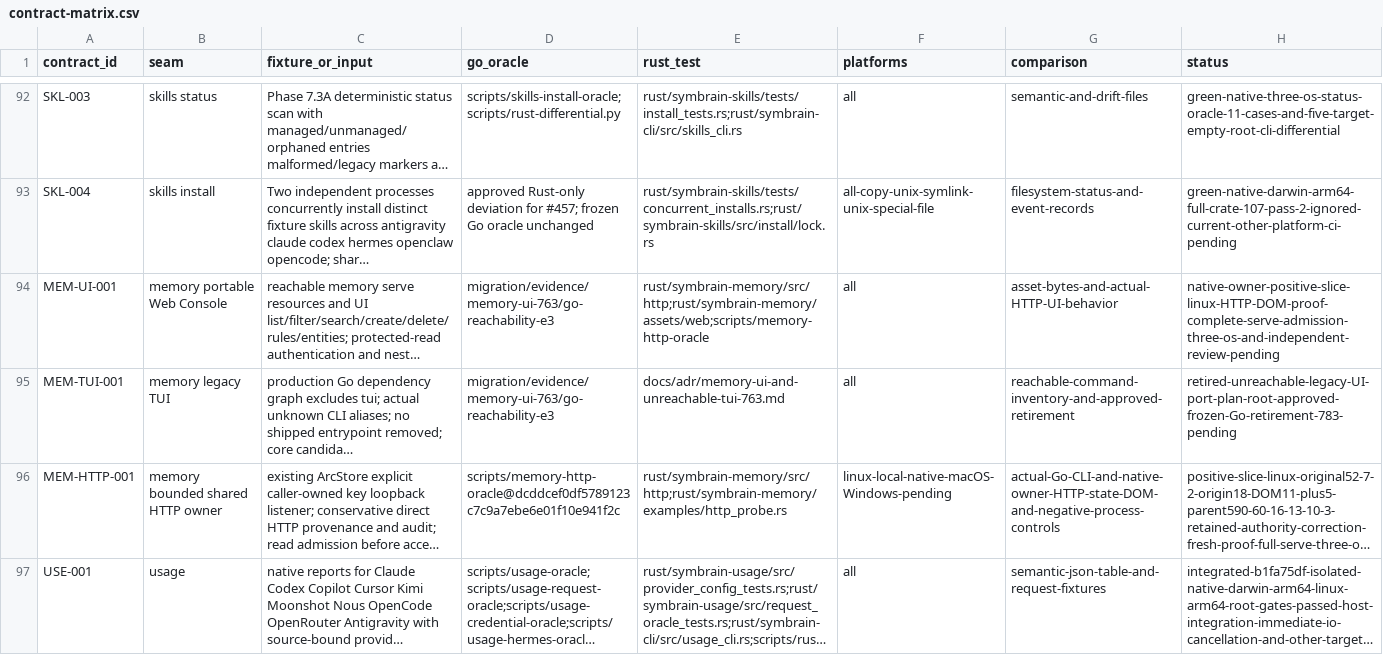
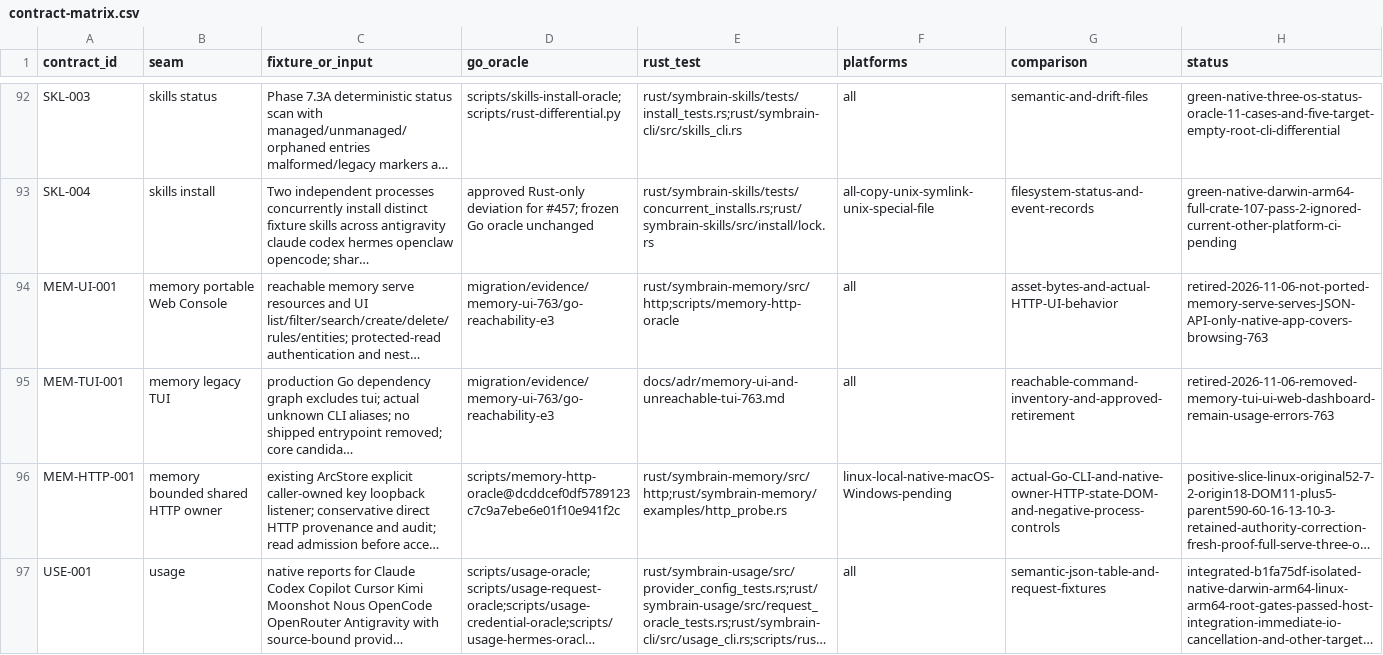
Before and after one commit to danieljustus/symaira-brain, a CSV file: migration/contract-matrix.csv, drawn as a sheet; only a part is shown, gaps mark what is left out; long unchanged cells end in …; the diff names each change by its address in the sheet, - before the commit and + after, or states it on an @@ line.

Commit message:
feat(memory): full-fidelity sync, safe serve port, retire web console and TUI
- #971: regression test for push pagination over trigger-written
  tombstones (450 tombstones + 250 live rows, plain and relay push)
- #996: `memory serve` defaults to port 48787 and refuses to start when
  another process already serves the port on the other address family
- #855: sync is a full-fidelity replica: vectors both ways, lifecycle
  fields, entities, relations, memory-entity links and evidence; documented
  limits in MEMORY-SYNC-MIGRATION.md
- #763: the web console and TUI are retired; console routes answer 404,
  embedded assets are removed, release notes and ADRs carry dated notes
- #760: aging (decay, dry-run, unretire) and the working-memory evictor are
  ported with an injected clock; remaining components are listed in
  MIGRATION-RUST.md
- #761: the DB-backed activity store (segments, episodes, redaction,
  6h rollup, retention with secure delete) is ported; importers remain

Replay and oracle tests map the intentional behaviour changes back to the
sealed recordings; no sealed fixture was edited.

Closes danieljustus/symaira-brain#971

Closes danieljustus/symaira-brain#996

Closes danieljustus/symaira-brain#855

Closes danieljustus/symaira-brain#763

Refs danieljustus/symaira-brain#760

Refs danieljustus/symaira-brain#761

```diff
--- a/migration/contract-matrix.csv
+++ b/migration/contract-matrix.csv
-E94 (rust_test): rust/symbrain-memory/src/http;rust/symbrain-memory/assets/web;scripts/memory-http-oracle
+E94 (rust_test): rust/symbrain-memory/src/http;scripts/memory-http-oracle
-H94 (status): native-owner-positive-slice-linux-HTTP-DOM-proof-complete-serve-admission-three-os-and-independent-review-pending
+H94 (status): retired-2026-11-06-not-ported-memory-serve-serves-JSON-API-only-native-app-covers-browsing-763
-H95 (status): retired-unreachable-legacy-UI-port-plan-root-approved-frozen-Go-retirement-783-pending
+H95 (status): retired-2026-11-06-removed-memory-tui-ui-web-dashboard-remain-usage-errors-763
```
Also changed, not shown: 52 other files.
